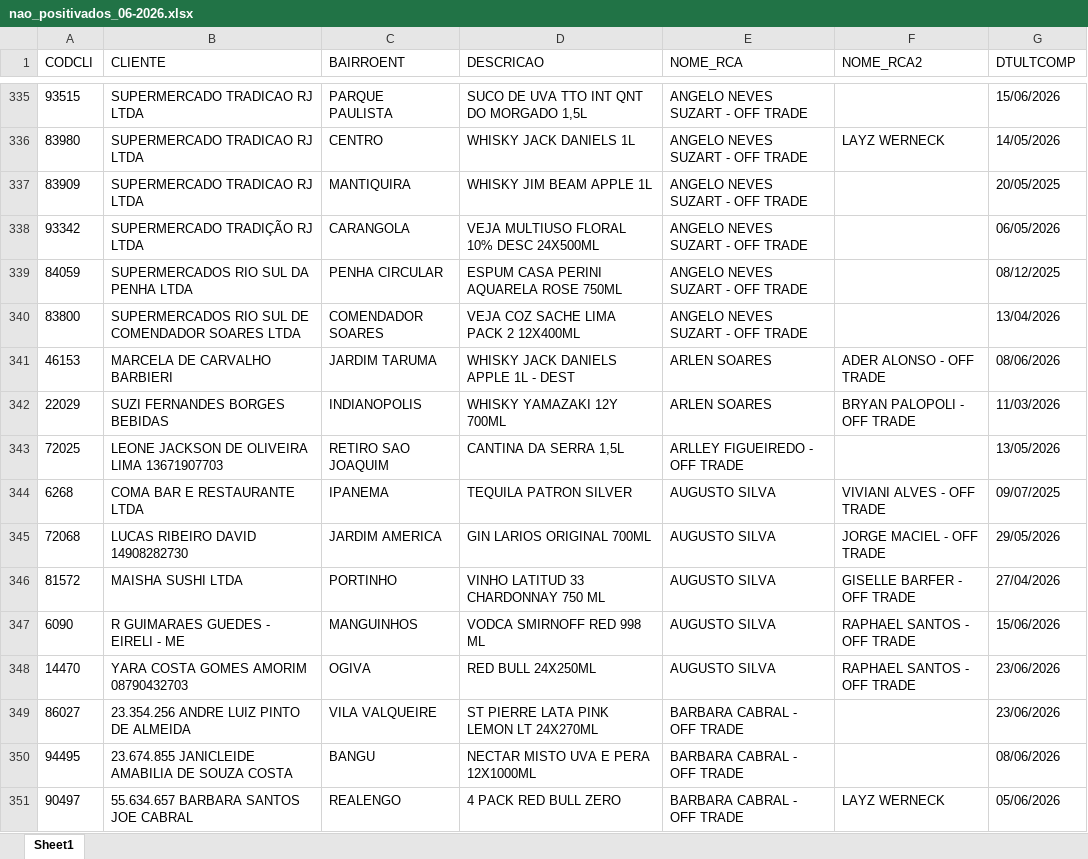
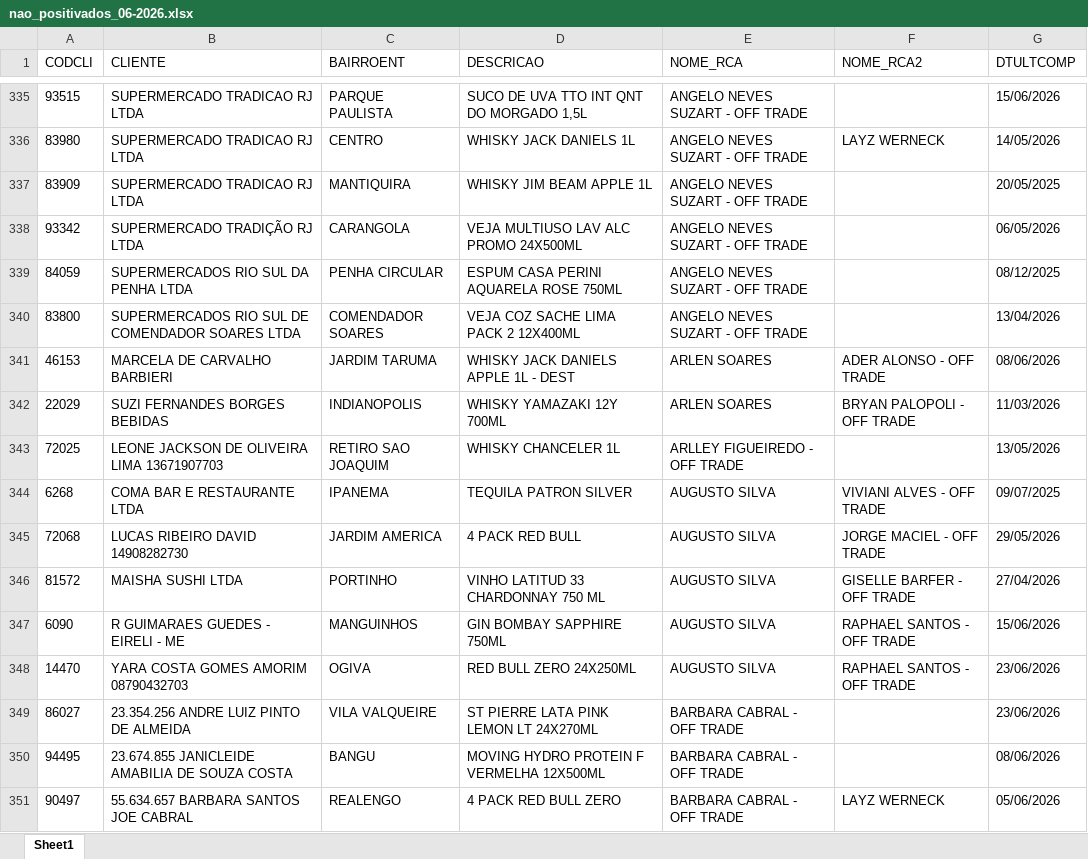
Before and after one commit to leonardocampos-cmd/offtrade, an Excel workbook: nao_positivados_06-2026.xlsx, sheet Sheet1, drawn as a sheet; only a part is shown, gaps mark what is left out; values as stored, in another font and other column widths than the file's, no borders; the diff covers the shown part only; the diff names each change by its address in the sheet, - before the commit and + after, or states it on an @@ line.

Commit message:
Atualiza conferencia_preco.py, nao_positivados_06-2026.xlsx, pedidos_enviados.json e vendedores_auth_data.js

```diff
--- a/nao_positivados_06-2026.xlsx (sheet Sheet1)
+++ b/nao_positivados_06-2026.xlsx (sheet Sheet1)
-D338 (DESCRICAO): VEJA MULTIUSO FLORAL 10% DESC 24X500ML
+D338 (DESCRICAO): VEJA MULTIUSO LAV ALC PROMO 24X500ML
-D343 (DESCRICAO): CANTINA DA SERRA 1,5L
+D343 (DESCRICAO): WHISKY CHANCELER 1L
-D345 (DESCRICAO): GIN LARIOS ORIGINAL 700ML
+D345 (DESCRICAO): 4 PACK RED BULL
-D347 (DESCRICAO): VODCA SMIRNOFF RED 998 ML
+D347 (DESCRICAO): GIN BOMBAY SAPPHIRE 750ML
-D348 (DESCRICAO): RED BULL 24X250ML
+D348 (DESCRICAO): RED BULL ZERO 24X250ML
-D350 (DESCRICAO): NECTAR MISTO UVA E PERA 12X1000ML
+D350 (DESCRICAO): MOVING HYDRO PROTEIN F VERMELHA 12X500ML
```
Also changed, not shown: 35 added rows, 32 removed rows, 10 moved rows and 1012 edited cells elsewhere in this sheet, 4 other files.
